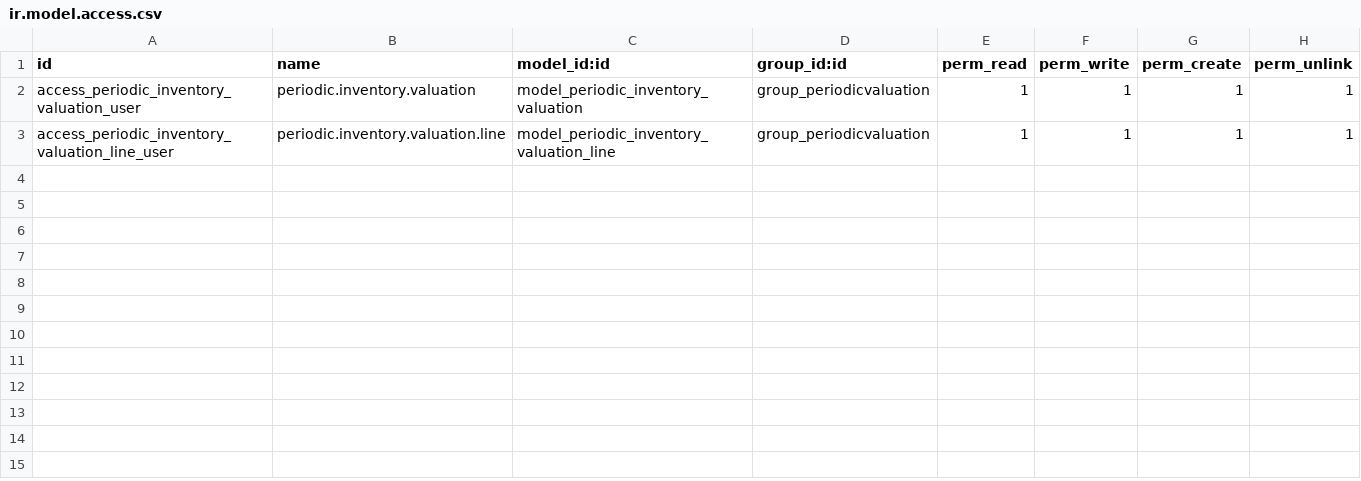
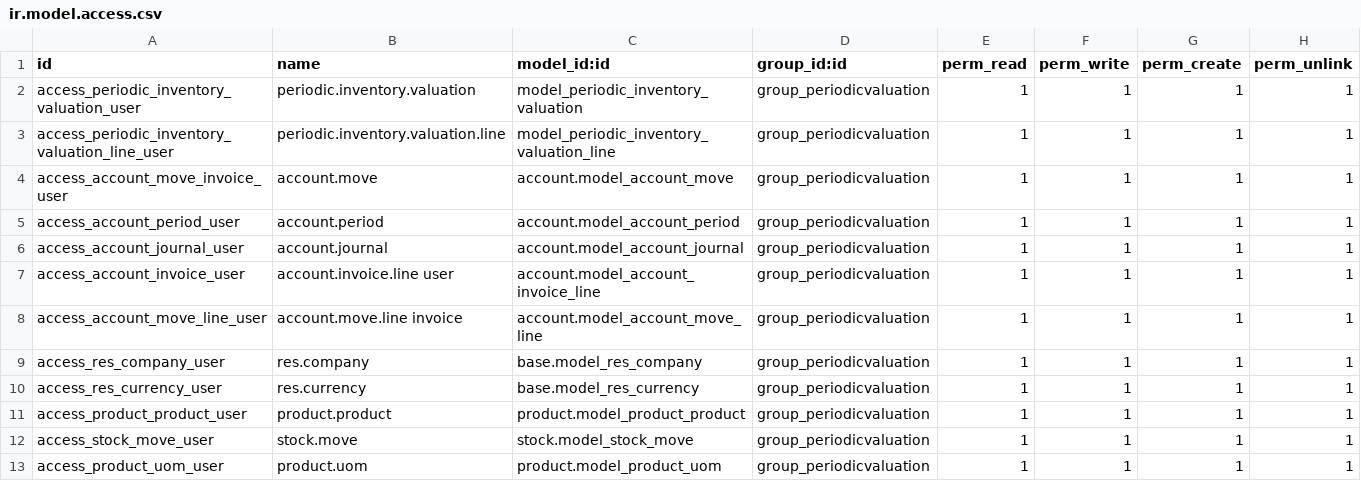
Before and after one commit to Vauxoo/addons-vauxoo, a CSV file: periodic_inventory_valuation/security/ir.model.access.csv, drawn as a sheet; the diff names each change by its address in the sheet, - before the commit and + after, or states it on an @@ line.

Commit message:
[ADD] more access

```diff
--- a/periodic_inventory_valuation/security/ir.model.access.csv
+++ b/periodic_inventory_valuation/security/ir.model.access.csv
+row 4: access_account_move_invoice_user | account.move | account.model_account_move | group_periodicvaluation | 1 | 1 | 1 | 1
+row 5: access_account_period_user | account.period | account.model_account_period | group_periodicvaluation | 1 | 1 | 1 | 1
+row 6: access_account_journal_user | account.journal | account.model_account_journal | group_periodicvaluation | 1 | 1 | 1 | 1
+row 7: access_account_invoice_user | account.invoice.line user | account.model_account_invoice_line | group_periodicvaluation | 1 | 1 | 1 | 1
+row 8: access_account_move_line_user | account.move.line invoice | account.model_account_move_line | group_periodicvaluation | 1 | 1 | 1 | 1
+row 9: access_res_company_user | res.company | base.model_res_company | group_periodicvaluation | 1 | 1 | 1 | 1
+row 10: access_res_currency_user | res.currency | base.model_res_currency | group_periodicvaluation | 1 | 1 | 1 | 1
+row 11: access_product_product_user | product.product | product.model_product_product | group_periodicvaluation | 1 | 1 | 1 | 1
+row 12: access_stock_move_user | stock.move | stock.model_stock_move | group_periodicvaluation | 1 | 1 | 1 | 1
+row 13: access_product_uom_user | product.uom | product.model_product_uom | group_periodicvaluation | 1 | 1 | 1 | 1
```
